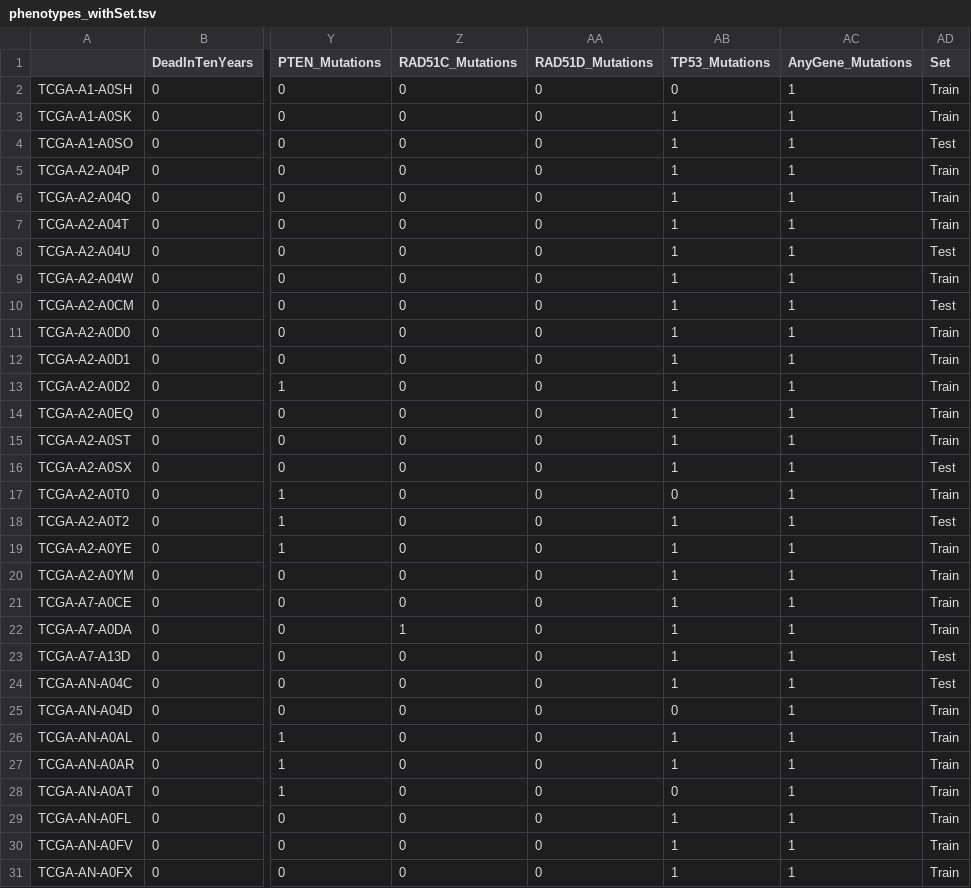
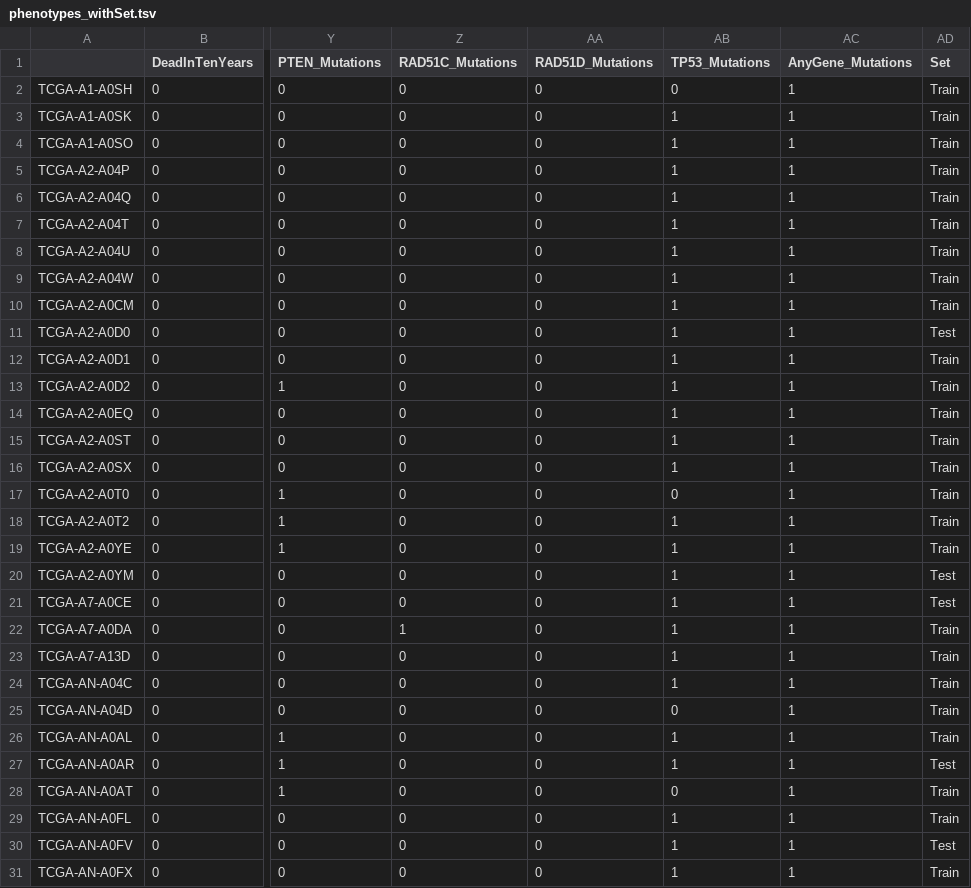
Before and after one commit to m081429/tcga-breast, a TSV file: phenotype_data/phenotypes_withSet.tsv, drawn as a sheet; only a part is shown, gaps mark what is left out; the diff covers the shown part only; the diff names each change by its address in the sheet, - before the commit and + after, or states it on an @@ line.

```diff
--- a/phenotype_data/phenotypes_withSet.tsv
+++ b/phenotype_data/phenotypes_withSet.tsv
-AD4 (Set): Test
+AD4 (Set): Train
-AD8 (Set): Test
+AD8 (Set): Train
-AD10 (Set): Test
+AD10 (Set): Train
-AD11 (Set): Train
+AD11 (Set): Test
-AD16 (Set): Test
+AD16 (Set): Train
-AD18 (Set): Test
+AD18 (Set): Train
-AD20:AD21 (Set): Train
+AD20:AD21 (Set): Test
-AD23:AD24 (Set): Test
+AD23:AD24 (Set): Train
-AD27 (Set): Train
+AD27 (Set): Test
-AD30 (Set): Train
+AD30 (Set): Test
```
Also changed, not shown: 114 edited cells elsewhere in this file, 4 other files.
